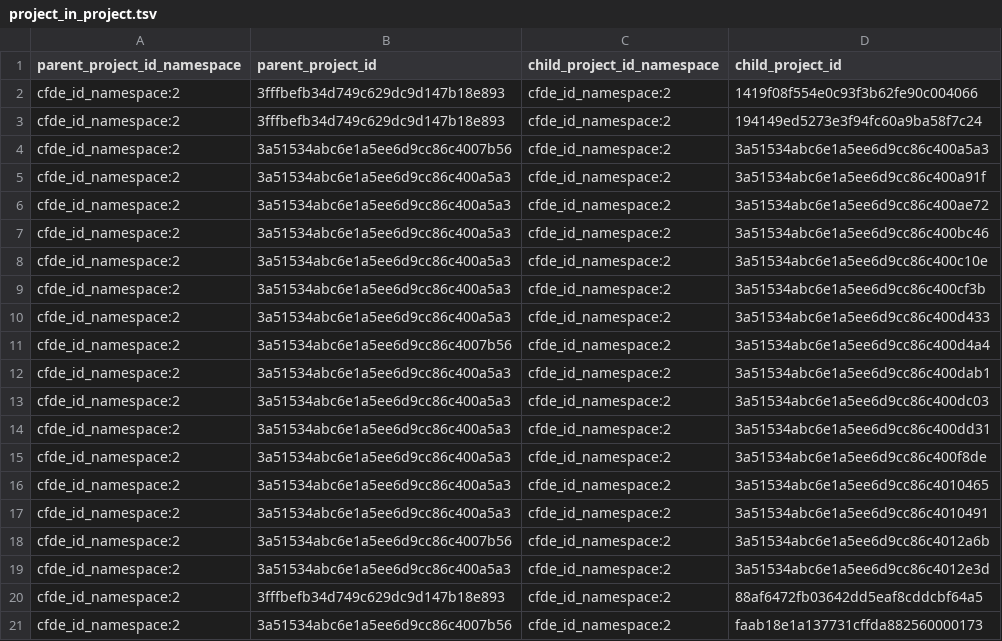
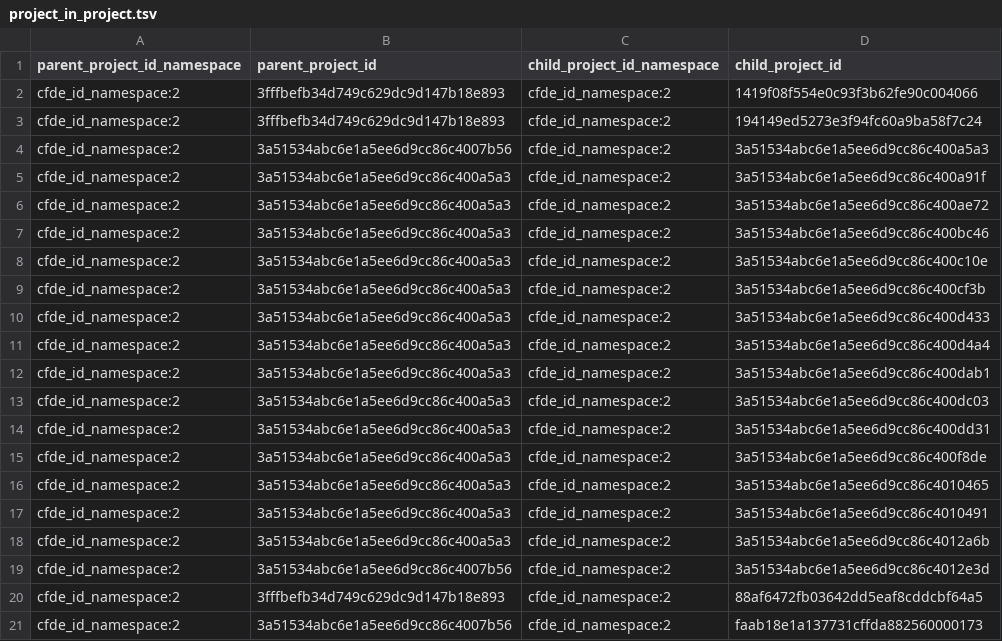
Before and after one commit to nih-cfde/cfde-deriva, a TSV file: extractors_and_metadata.HMP.Level_1/HMP_C2M2_Level_1_preBag_ETL_instance_TSV_files/project_in_project.tsv, drawn as a sheet.

Commit message:
Fixing colname clash in stub table

```diff
--- a/extractors_and_metadata.HMP.Level_1/HMP_C2M2_Level_1_preBag_ETL_instance_TSV_files/project_in_project.tsv
+++ b/extractors_and_metadata.HMP.Level_1/HMP_C2M2_Level_1_preBag_ETL_instance_TSV_files/project_in_project.tsv
@@ -10,3 +10,3 @@ cfde_id_namespace:2	3a51534abc6e1a5ee6d9cc86c400a5a3	cfde_id_namespace:2	3a51534
 cfde_id_namespace:2	3a51534abc6e1a5ee6d9cc86c400a5a3	cfde_id_namespace:2	3a51534abc6e1a5ee6d9cc86c400d433
-cfde_id_namespace:2	3a51534abc6e1a5ee6d9cc86c4007b56	cfde_id_namespace:2	3a51534abc6e1a5ee6d9cc86c400d4a4
+cfde_id_namespace:2	3a51534abc6e1a5ee6d9cc86c400a5a3	cfde_id_namespace:2	3a51534abc6e1a5ee6d9cc86c400d4a4
 cfde_id_namespace:2	3a51534abc6e1a5ee6d9cc86c400a5a3	cfde_id_namespace:2	3a51534abc6e1a5ee6d9cc86c400dab1
@@ -17,4 +17,4 @@ cfde_id_namespace:2	3a51534abc6e1a5ee6d9cc86c400a5a3	cfde_id_namespace:2	3a51534
 cfde_id_namespace:2	3a51534abc6e1a5ee6d9cc86c400a5a3	cfde_id_namespace:2	3a51534abc6e1a5ee6d9cc86c4010491
-cfde_id_namespace:2	3a51534abc6e1a5ee6d9cc86c4007b56	cfde_id_namespace:2	3a51534abc6e1a5ee6d9cc86c4012a6b
-cfde_id_namespace:2	3a51534abc6e1a5ee6d9cc86c400a5a3	cfde_id_namespace:2	3a51534abc6e1a5ee6d9cc86c4012e3d
+cfde_id_namespace:2	3a51534abc6e1a5ee6d9cc86c400a5a3	cfde_id_namespace:2	3a51534abc6e1a5ee6d9cc86c4012a6b
+cfde_id_namespace:2	3a51534abc6e1a5ee6d9cc86c4007b56	cfde_id_namespace:2	3a51534abc6e1a5ee6d9cc86c4012e3d
 cfde_id_namespace:2	3fffbefb34d749c629dc9d147b18e893	cfde_id_namespace:2	88af6472fb03642dd5eaf8cddcbf64a5
```
Also changed, not shown: 3 other files.
